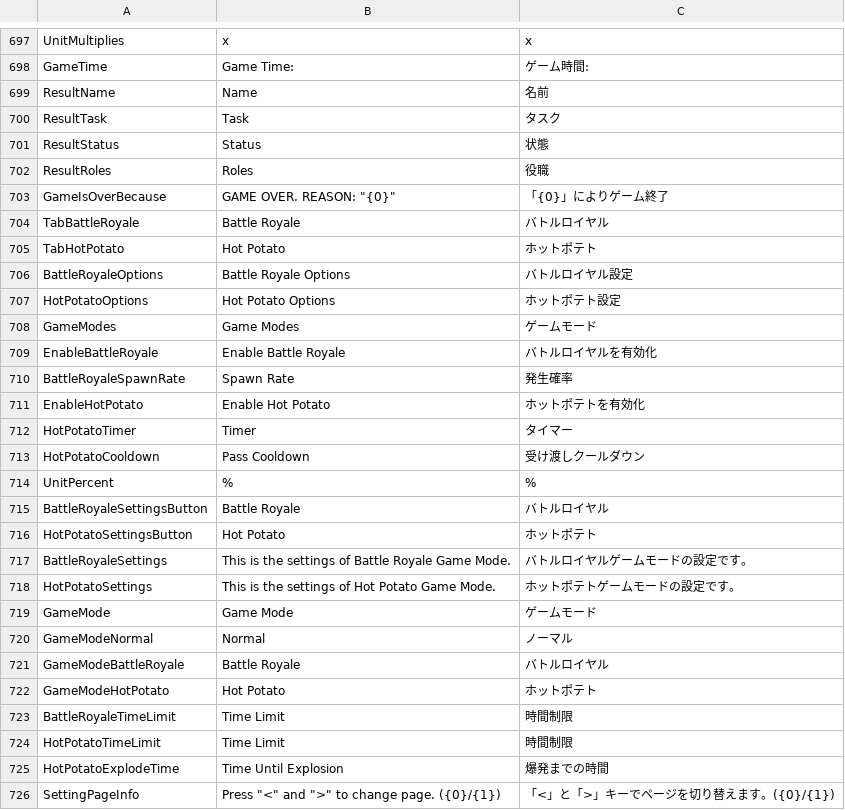
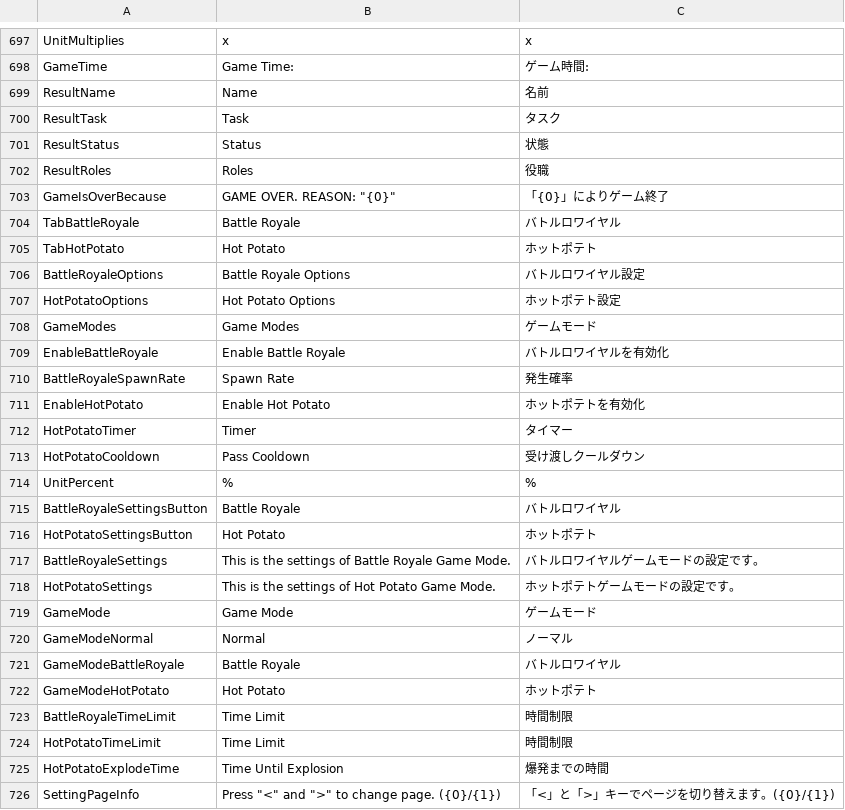
Before and after one commit to Shota-Sunada/RebuildUs, a CSV file: Translations.csv, drawn as a sheet; only a part is shown, gaps mark what is left out; the diff covers the shown part only.

Commit message:
バトルロワイヤル実装

```diff
--- a/Translations.csv
+++ b/Translations.csv
@@ -703,8 +703,8 @@ ResultRoles,Roles,役職
 GameIsOverBecause,GAME OVER. REASON: "{0}","「{0}」によりゲーム終了"
-TabBattleRoyale,Battle Royale,バトルロイヤル
+TabBattleRoyale,Battle Royale,バトルロワイヤル
 TabHotPotato,Hot Potato,ホットポテト
-BattleRoyaleOptions,Battle Royale Options,バトルロイヤル設定
+BattleRoyaleOptions,Battle Royale Options,バトルロワイヤル設定
 HotPotatoOptions,Hot Potato Options,ホットポテト設定
 GameModes,Game Modes,ゲームモード
-EnableBattleRoyale,Enable Battle Royale,バトルロイヤルを有効化
+EnableBattleRoyale,Enable Battle Royale,バトルロワイヤルを有効化
 BattleRoyaleSpawnRate,Spawn Rate,発生確率
@@ -714,5 +714,5 @@ HotPotatoCooldown,Pass Cooldown,受け渡しクールダウン
 UnitPercent,%,%
-BattleRoyaleSettingsButton,Battle Royale,バトルロイヤル
+BattleRoyaleSettingsButton,Battle Royale,バトルロワイヤル
 HotPotatoSettingsButton,Hot Potato,ホットポテト
-BattleRoyaleSettings,This is the settings of Battle Royale Game Mode.,バトルロイヤルゲームモードの設定です。
+BattleRoyaleSettings,This is the settings of Battle Royale Game Mode.,バトルロワイヤルゲームモードの設定です。
 HotPotatoSettings,This is the settings of Hot Potato Game Mode.,ホットポテトゲームモードの設定です。
@@ -720,3 +720,3 @@ GameMode,Game Mode,ゲームモード
 GameModeNormal,Normal,ノーマル
-GameModeBattleRoyale,Battle Royale,バトルロイヤル
+GameModeBattleRoyale,Battle Royale,バトルロワイヤル
 GameModeHotPotato,Hot Potato,ホットポテト
```
Also changed, not shown: 16 added rows, 1 removed row and 2 edited cells elsewhere in this file, 42 other files.
